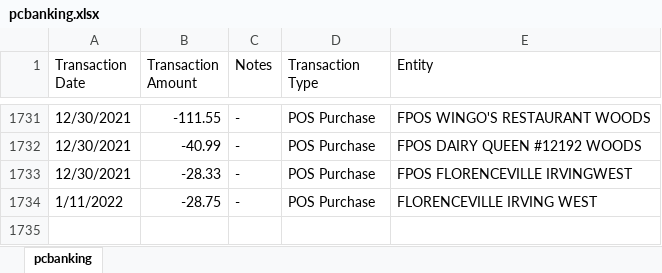
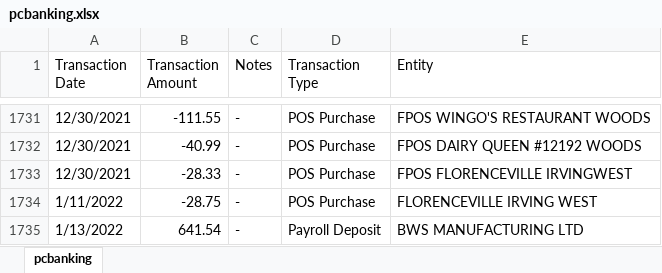
Before and after one commit to abriggs914/Coding_Practice, an Excel workbook: SQL/Transactions Analysis/pcbanking.xlsx, sheet pcbanking, drawn as a sheet; only a part is shown, gaps mark what is left out; values as stored, in another font and other column widths than the file's, no borders; the diff names each change by its address in the sheet, - before the commit and + after, or states it on an @@ line.

Commit message:
2022-01-14 Transactions

```diff
--- a/SQL/Transactions Analysis/pcbanking.xlsx (sheet pcbanking)
+++ b/SQL/Transactions Analysis/pcbanking.xlsx (sheet pcbanking)
+row 1735: 1/13/2022 | 641.54 | - | Payroll Deposit | BWS MANUFACTURING LTD
```
Also changed, not shown: 3 other files.
